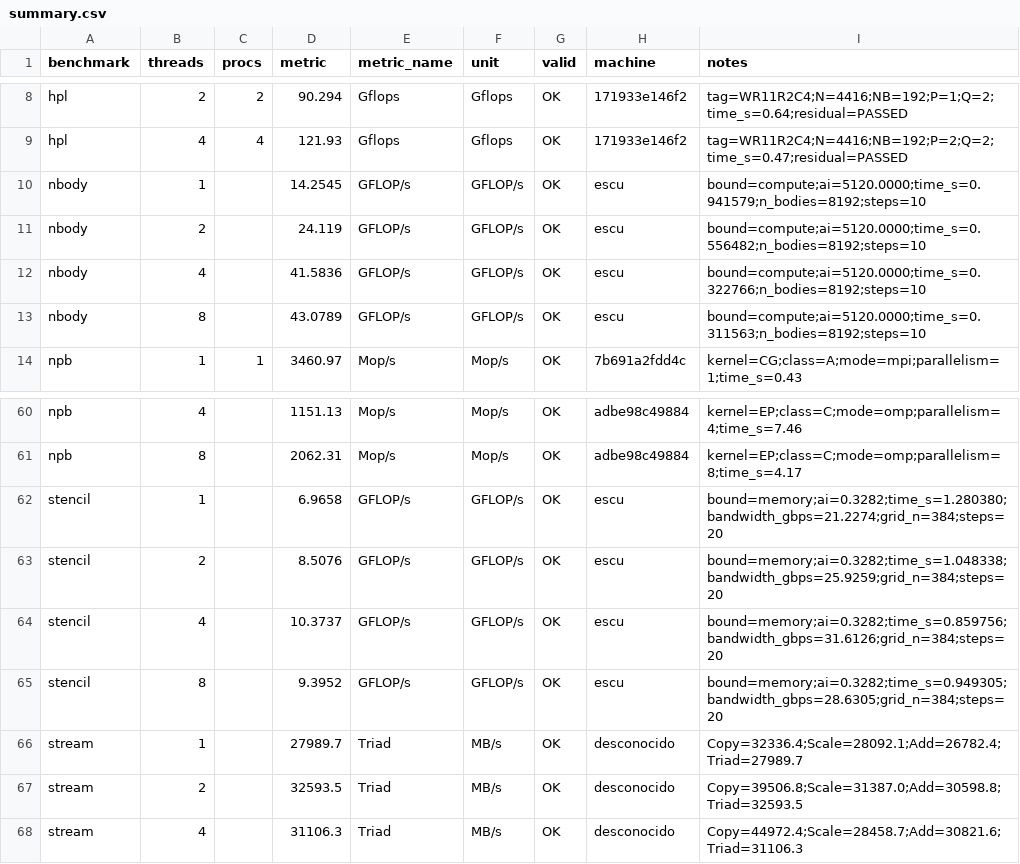
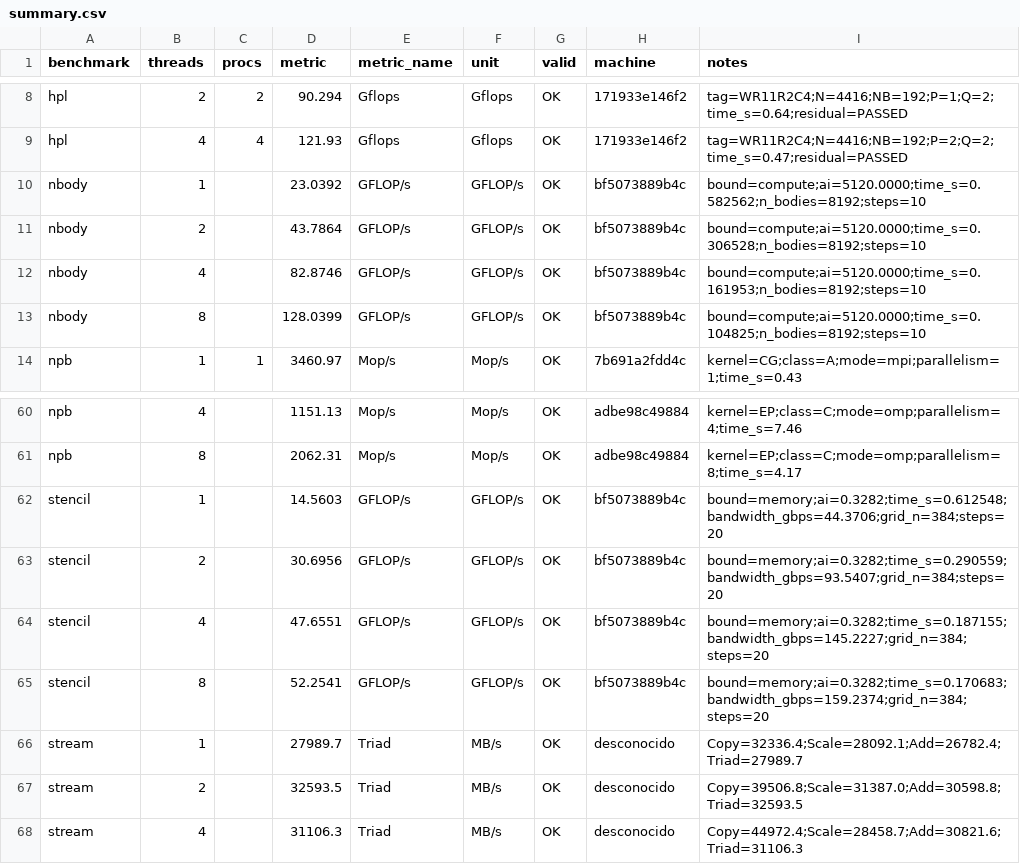
Before and after one commit to ecarcamo/parallel-benchmark-hpc, a CSV file: results/summary.csv, drawn as a sheet; only a part is shown, gaps mark what is left out.

Commit message:
test(apps): regenera corridas de nbody/stencil y graficas Roofline
Re-ejecucion del pipeline de apps propias en la Mac de referencia (M4 Pro,
en Docker): build_apps + run_apps + parse_results + roofline. nbody
(compute-bound) escala casi lineal a 128 GFLOP/s @ 8h; stencil
(memory-bound) satura a ~52 GFLOP/s / 159 GB/s. 8 corridas, todas OK.
summary.csv y las 4 graficas de analysis/ regeneradas con estos numeros
(Roofline: BW=32.6 GB/s, pico=122 GFLOP/s, quiebre AI=3.7; HPCG=5.3% de HPL).

```diff
--- a/results/summary.csv
+++ b/results/summary.csv
@@ -9,6 +9,6 @@ hpl,2,2,90.294,Gflops,Gflops,OK,171933e146f2,tag=WR11R2C4;N=4416;NB=192;P=1;Q=2;
 hpl,4,4,121.93,Gflops,Gflops,OK,171933e146f2,tag=WR11R2C4;N=4416;NB=192;P=2;Q=2;time_s=0.47;residual=PASSED
-nbody,1,,14.2545,GFLOP/s,GFLOP/s,OK,escu,bound=compute;ai=5120.0000;time_s=0.941579;n_bodies=8192;steps=10
-nbody,2,,24.119,GFLOP/s,GFLOP/s,OK,escu,bound=compute;ai=5120.0000;time_s=0.556482;n_bodies=8192;steps=10
-nbody,4,,41.5836,GFLOP/s,GFLOP/s,OK,escu,bound=compute;ai=5120.0000;time_s=0.322766;n_bodies=8192;steps=10
-nbody,8,,43.0789,GFLOP/s,GFLOP/s,OK,escu,bound=compute;ai=5120.0000;time_s=0.311563;n_bodies=8192;steps=10
+nbody,1,,23.0392,GFLOP/s,GFLOP/s,OK,bf5073889b4c,bound=compute;ai=5120.0000;time_s=0.582562;n_bodies=8192;steps=10
+nbody,2,,43.7864,GFLOP/s,GFLOP/s,OK,bf5073889b4c,bound=compute;ai=5120.0000;time_s=0.306528;n_bodies=8192;steps=10
+nbody,4,,82.8746,GFLOP/s,GFLOP/s,OK,bf5073889b4c,bound=compute;ai=5120.0000;time_s=0.161953;n_bodies=8192;steps=10
+nbody,8,,128.0399,GFLOP/s,GFLOP/s,OK,bf5073889b4c,bound=compute;ai=5120.0000;time_s=0.104825;n_bodies=8192;steps=10
 npb,1,1,3460.97,Mop/s,Mop/s,OK,7b691a2fdd4c,kernel=CG;class=A;mode=mpi;parallelism=1;time_s=0.43
@@ -61,6 +61,6 @@ npb,4,,1151.13,Mop/s,Mop/s,OK,adbe98c49884,kernel=EP;class=C;mode=omp;parallelis
 npb,8,,2062.31,Mop/s,Mop/s,OK,adbe98c49884,kernel=EP;class=C;mode=omp;parallelism=8;time_s=4.17
-stencil,1,,6.9658,GFLOP/s,GFLOP/s,OK,escu,bound=memory;ai=0.3282;time_s=1.280380;bandwidth_gbps=21.2274;grid_n=384;steps=20
-stencil,2,,8.5076,GFLOP/s,GFLOP/s,OK,escu,bound=memory;ai=0.3282;time_s=1.048338;bandwidth_gbps=25.9259;grid_n=384;steps=20
-stencil,4,,10.3737,GFLOP/s,GFLOP/s,OK,escu,bound=memory;ai=0.3282;time_s=0.859756;bandwidth_gbps=31.6126;grid_n=384;steps=20
-stencil,8,,9.3952,GFLOP/s,GFLOP/s,OK,escu,bound=memory;ai=0.3282;time_s=0.949305;bandwidth_gbps=28.6305;grid_n=384;steps=20
+stencil,1,,14.5603,GFLOP/s,GFLOP/s,OK,bf5073889b4c,bound=memory;ai=0.3282;time_s=0.612548;bandwidth_gbps=44.3706;grid_n=384;steps=20
+stencil,2,,30.6956,GFLOP/s,GFLOP/s,OK,bf5073889b4c,bound=memory;ai=0.3282;time_s=0.290559;bandwidth_gbps=93.5407;grid_n=384;steps=20
+stencil,4,,47.6551,GFLOP/s,GFLOP/s,OK,bf5073889b4c,bound=memory;ai=0.3282;time_s=0.187155;bandwidth_gbps=145.2227;grid_n=384;steps=20
+stencil,8,,52.2541,GFLOP/s,GFLOP/s,OK,bf5073889b4c,bound=memory;ai=0.3282;time_s=0.170683;bandwidth_gbps=159.2374;grid_n=384;steps=20
 stream,1,,27989.7,Triad,MB/s,OK,desconocido,Copy=32336.4;Scale=28092.1;Add=26782.4;Triad=27989.7
```
Also changed, not shown: 14 other files.
